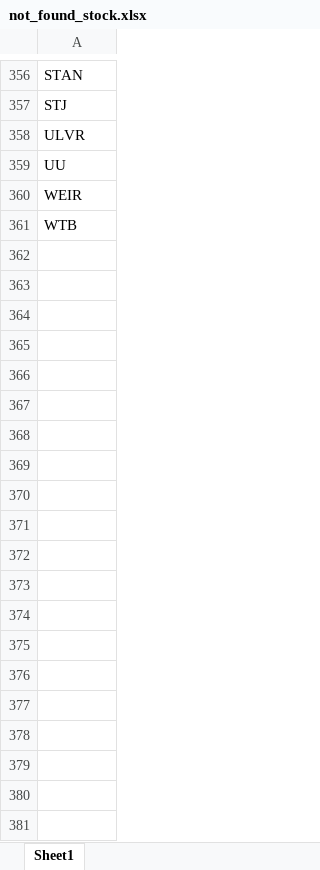
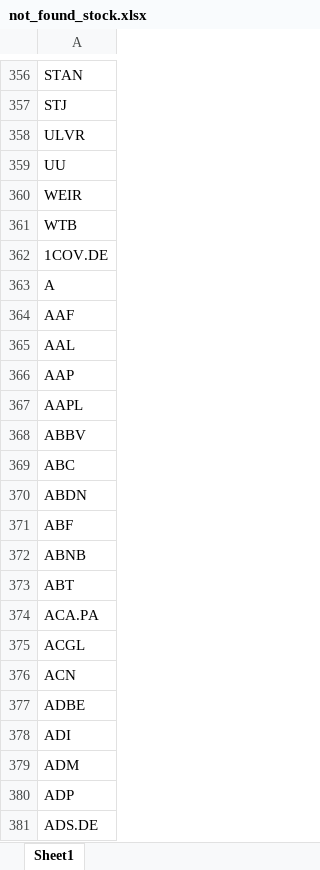
Before and after one commit to maxruffo/XLSX_Data_Stock_Crypto_Data, an Excel workbook: errors/runtime/not_found_stock.xlsx, sheet Sheet1, drawn as a sheet; only a part is shown, gaps mark what is left out; values as stored, in another font and other column widths than the file's, no borders; the diff covers the shown part only; the diff names each change by its address in the sheet, - before the commit and + after, or states it on an @@ line.

```diff
--- a/errors/runtime/not_found_stock.xlsx (sheet Sheet1)
+++ b/errors/runtime/not_found_stock.xlsx (sheet Sheet1)
+row 362: 1COV.DE
+row 363: A
+row 364: AAF
+row 365: AAL
+row 366: AAP
+row 367: AAPL
+row 368: ABBV
+row 369: ABC
+row 370: ABDN
+row 371: ABF
+row 372: ABNB
+row 373: ABT
+row 374: ACA.PA
+row 375: ACGL
+row 376: ACN
+row 377: ADBE
+row 378: ADI
+row 379: ADM
+row 380: ADP
+row 381: ADS.DE
```
Also changed, not shown: 675 added rows elsewhere in this sheet, errors/runtime/not_found_crypto.xlsx, 49 other files.
